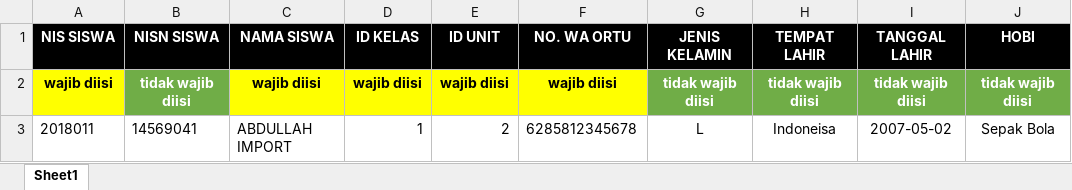
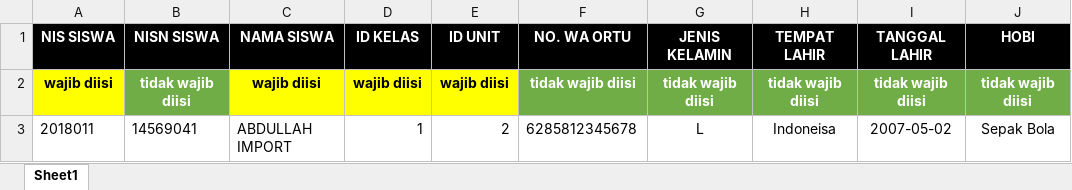
Before and after one commit to artapamudaid/adminsekolah-ideaindonesia, an Excel workbook: media/template_excel/Template_Data_Siswa.xlsx, sheet Sheet1, drawn as a sheet; only a part is shown; values as stored, in another font and other column widths than the file's, no borders; the diff names each change by its address in the sheet, - before the commit and + after, or states it on an @@ line.

Commit message:
Update Template_Data_Siswa.xlsx

```diff
--- a/media/template_excel/Template_Data_Siswa.xlsx (sheet Sheet1)
+++ b/media/template_excel/Template_Data_Siswa.xlsx (sheet Sheet1)
-F2 (NO. WA ORTU): wajib diisi
+F2 (NO. WA ORTU): tidak wajib diisi
@@ F2 fill: #FFFF00 → #70AD47, text colour: black → #FFFFFF @@
```
